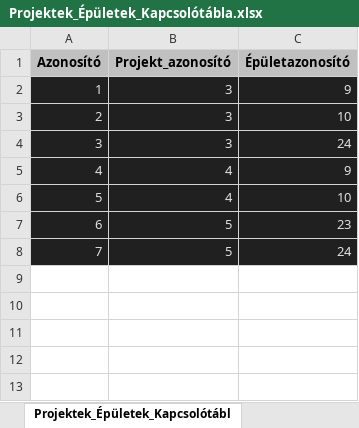
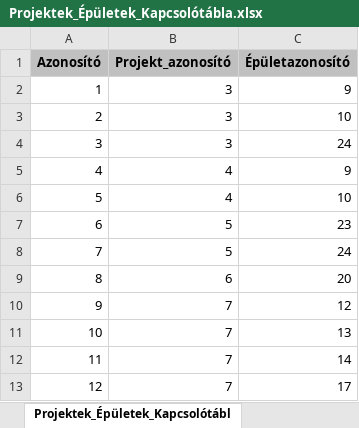
Before and after one commit to PITRv1/PleaseHold, an Excel workbook: Excel/Data/Projektek_Épületek_Kapcsolótábla.xlsx, sheet Projektek_Épületek_Kapcsolótábl, drawn as a sheet; values as stored, in another font and other column widths than the file's, no borders; the diff names each change by its address in the sheet, - before the commit and + after, or states it on an @@ line.

```diff
--- a/Excel/Data/Projektek_Épületek_Kapcsolótábla.xlsx (sheet Projektek_Épületek_Kapcsolótábl)
+++ b/Excel/Data/Projektek_Épületek_Kapcsolótábla.xlsx (sheet Projektek_Épületek_Kapcsolótábl)
@@ A2:C8 fill: #202020 → none, text colour: #E0E0E0 → black @@
+row 9: 8 | 6 | 20
+row 10: 9 | 7 | 12
+row 11: 10 | 7 | 13
+row 12: 11 | 7 | 14
+row 13: 12 | 7 | 17
```
Also changed, not shown: Excel/Data/Városfejlesztési_projektek.xlsx, Excel/Statisztika.xlsx, 2 other files.
